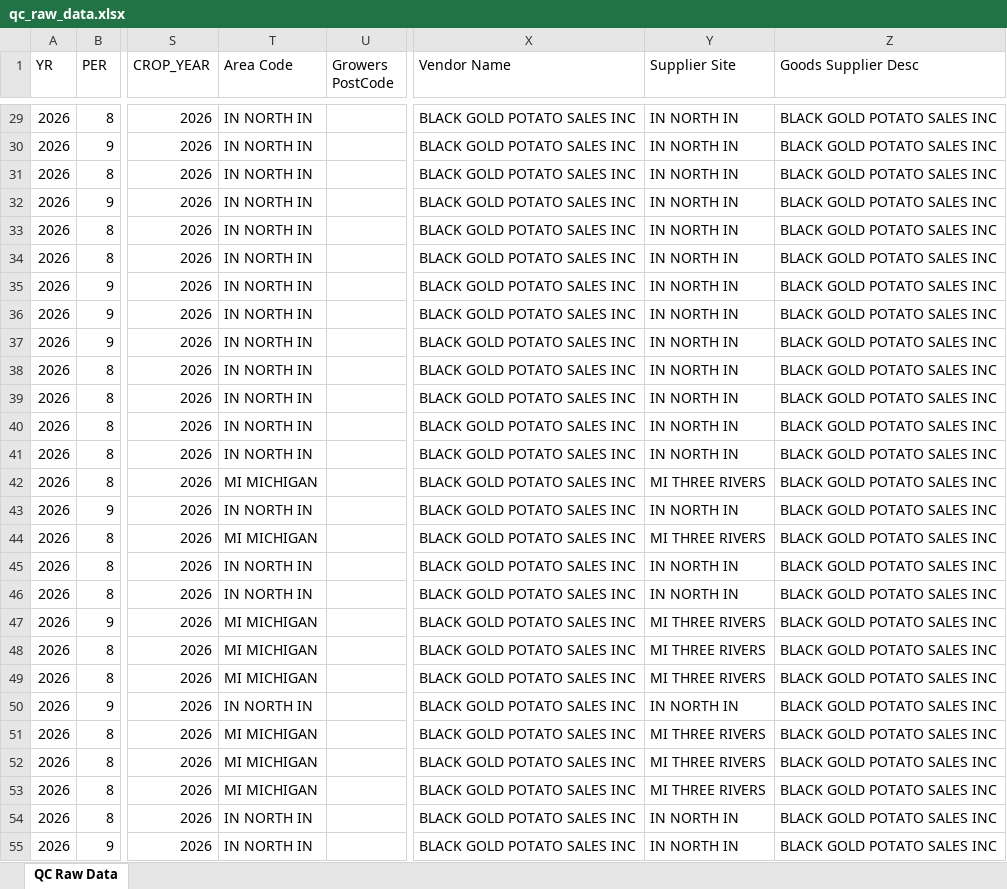
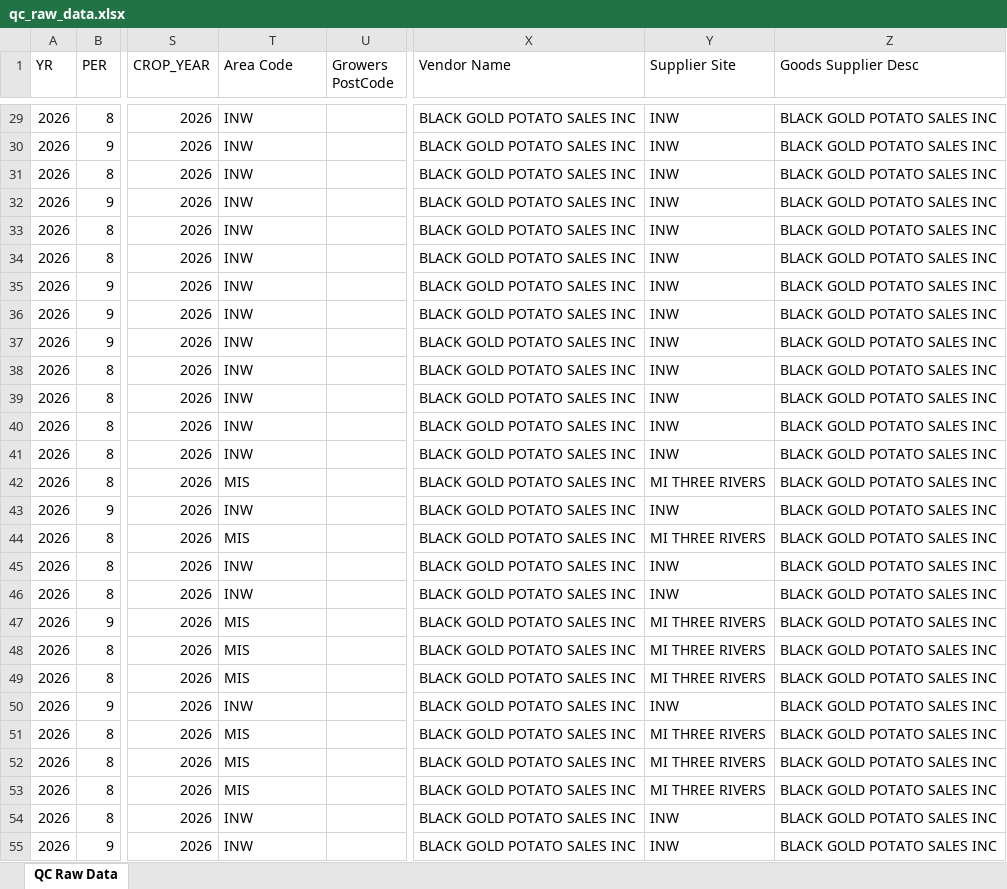
Before and after one commit to igargouri10/daily-quality-update, an Excel workbook: data/qc_raw_data.xlsx, sheet QC Raw Data, drawn as a sheet; only a part is shown, gaps mark what is left out; values as stored, in another font and other column widths than the file's, no borders; the diff covers the shown part only; the diff names each change by its address in the sheet, - before the commit and + after, or states it on an @@ line.

Commit message:
Update QC data

```diff
--- a/data/qc_raw_data.xlsx (sheet QC Raw Data)
+++ b/data/qc_raw_data.xlsx (sheet QC Raw Data)
-T29:T41 (Area Code): IN NORTH IN
+T29:T41 (Area Code): INW
-Y29:Y41 (Supplier Site): IN NORTH IN
+Y29:Y41 (Supplier Site): INW
-T42 (Area Code): MI MICHIGAN
+T42 (Area Code): MIS
-T43 (Area Code): IN NORTH IN
+T43 (Area Code): INW
-Y43 (Supplier Site): IN NORTH IN
+Y43 (Supplier Site): INW
-T44 (Area Code): MI MICHIGAN
+T44 (Area Code): MIS
-T45:T46 (Area Code): IN NORTH IN
+T45:T46 (Area Code): INW
-Y45:Y46 (Supplier Site): IN NORTH IN
+Y45:Y46 (Supplier Site): INW
-T47:T49 (Area Code): MI MICHIGAN
+T47:T49 (Area Code): MIS
-T50 (Area Code): IN NORTH IN
+T50 (Area Code): INW
-Y50 (Supplier Site): IN NORTH IN
+Y50 (Supplier Site): INW
-T51:T53 (Area Code): MI MICHIGAN
+T51:T53 (Area Code): MIS
-T54:T55 (Area Code): IN NORTH IN
+T54:T55 (Area Code): INW
-Y54:Y55 (Supplier Site): IN NORTH IN
+Y54:Y55 (Supplier Site): INW
```
Also changed, not shown: 620 edited cells elsewhere in this sheet.
